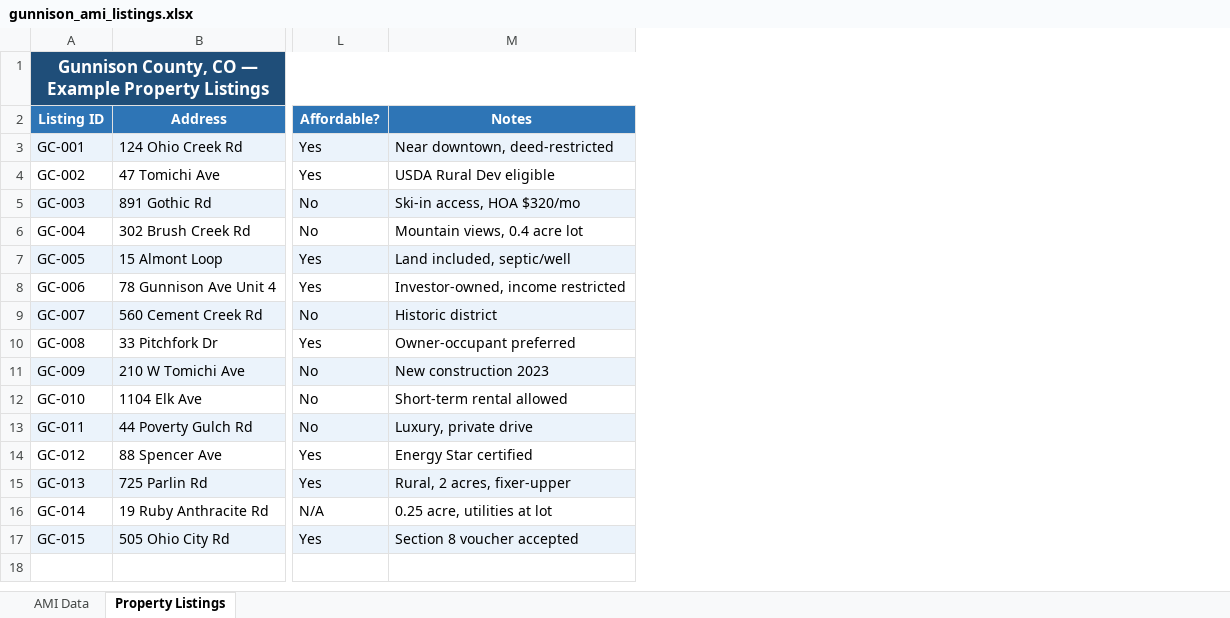
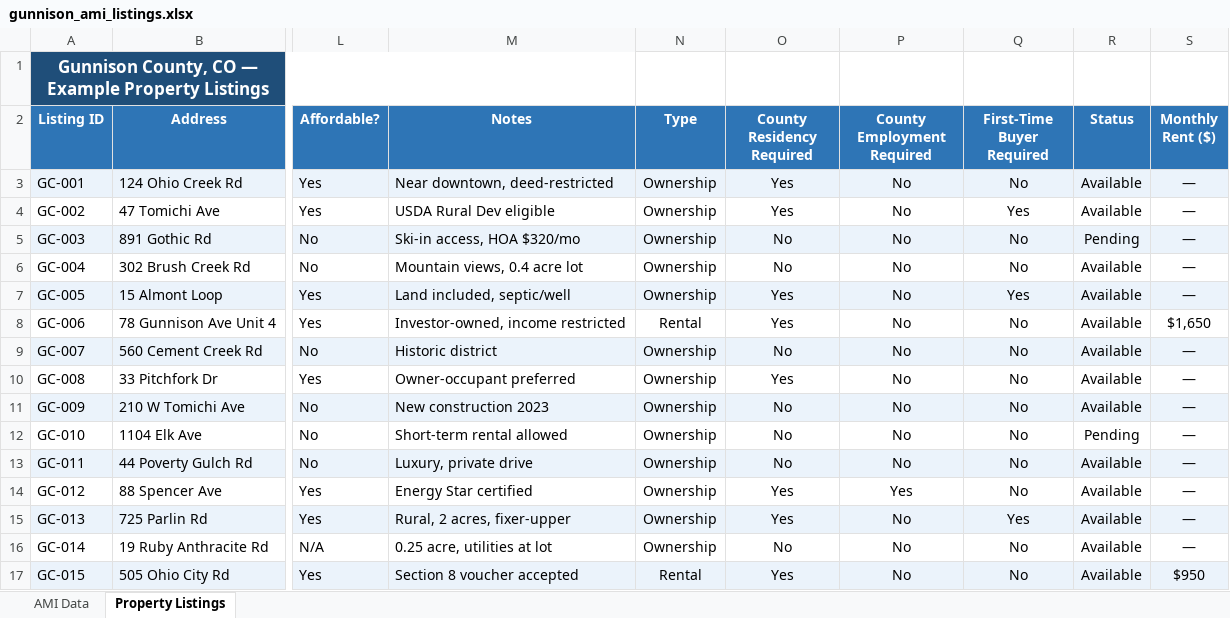
Before and after one commit to CormacIB/GunnisonCountyHousingCalculator, an Excel workbook: gunnison_ami_listings.xlsx, sheet Property Listings, drawn as a sheet; only a part is shown, gaps mark what is left out; values as stored, in another font and other column widths than the file's, no borders; the diff names each change by its address in the sheet, - before the commit and + after, or states it on an @@ line.

```diff
--- a/gunnison_ami_listings.xlsx (sheet Property Listings)
+++ b/gunnison_ami_listings.xlsx (sheet Property Listings)
+column N (Type), rows 3-17: Ownership | Ownership | Ownership | Ownership | Ownership | Rental | Ownership | Ownership | Ownership | Ownership | Ownership | Ownership | Ownership | Ownership | Rental
+column O (County Residency Required), rows 3-17: Yes | Yes | No | No | Yes | Yes | No | Yes | No | No | No | Yes | Yes | No | Yes
+column P (County Employment Required), rows 3-17: No | No | No | No | No | No | No | No | No | No | No | Yes | No | No | No
+column Q (First-Time Buyer Required), rows 3-17: No | Yes | No | No | Yes | No | No | No | No | No | No | No | Yes | No | No
+column R (Status), rows 3-17: Available | Available | Pending | Available | Available | Available | Available | Available | Available | Pending | Available | Available | Available | Available | Available
+column S (Monthly Rent ($)), rows 3-17: — | — | — | — | — | $1,650 | — | — | — | — | — | — | — | — | $950
```
Also changed, not shown: 6 other files.
